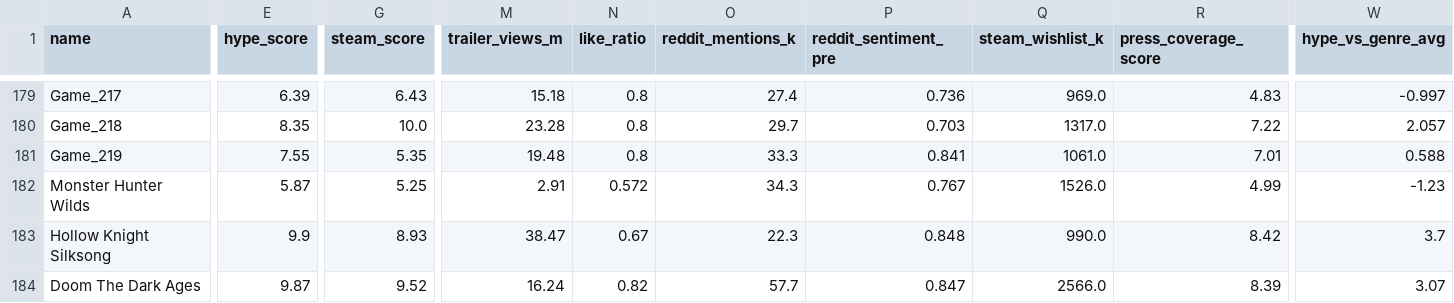
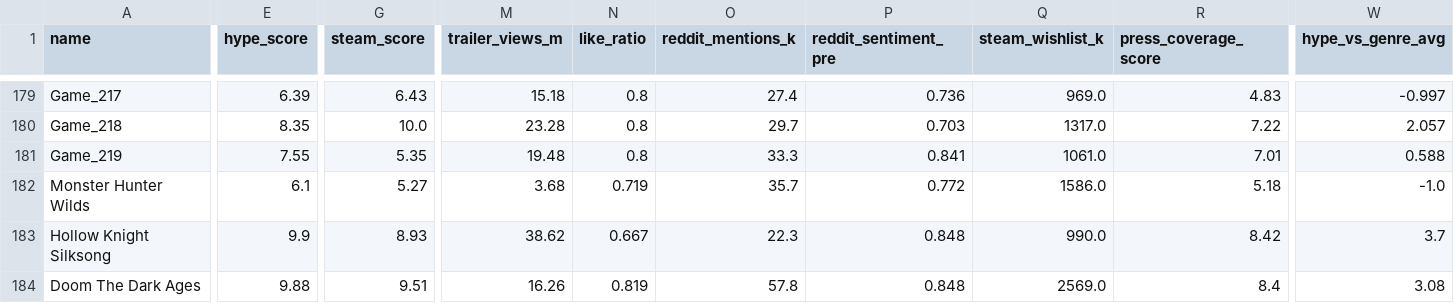
Before and after one commit to jechacod26-png/hype-vs-reality, a CSV file: data/games_engineered.csv, drawn as a sheet; only a part is shown, gaps mark what is left out; the diff covers the shown part only; the diff names each change by its address in the sheet, - before the commit and + after, or states it on an @@ line.

```diff
--- a/data/games_engineered.csv
+++ b/data/games_engineered.csv
-E182 (hype_score): 5.87
+E182 (hype_score): 6.1
-G182 (steam_score): 5.25
+G182 (steam_score): 5.27
-M182 (trailer_views_m): 2.91
+M182 (trailer_views_m): 3.68
-N182 (like_ratio): 0.572
+N182 (like_ratio): 0.719
-O182 (reddit_mentions_k): 34.3
+O182 (reddit_mentions_k): 35.7
-P182 (reddit_sentiment_pre): 0.767
+P182 (reddit_sentiment_pre): 0.772
-Q182 (steam_wishlist_k): 1526.0
+Q182 (steam_wishlist_k): 1586.0
-R182 (press_coverage_score): 4.99
+R182 (press_coverage_score): 5.18
-W182 (hype_vs_genre_avg): -1.23
+W182 (hype_vs_genre_avg): -1.0
-M183 (trailer_views_m): 38.47
+M183 (trailer_views_m): 38.62
-N183 (like_ratio): 0.67
+N183 (like_ratio): 0.667
-E184 (hype_score): 9.87
+E184 (hype_score): 9.88
-G184 (steam_score): 9.52
+G184 (steam_score): 9.51
-M184 (trailer_views_m): 16.24
+M184 (trailer_views_m): 16.26
-N184 (like_ratio): 0.82
+N184 (like_ratio): 0.819
-O184 (reddit_mentions_k): 57.7
+O184 (reddit_mentions_k): 57.8
-P184 (reddit_sentiment_pre): 0.847
+P184 (reddit_sentiment_pre): 0.848
-Q184 (steam_wishlist_k): 2566.0
+Q184 (steam_wishlist_k): 2569.0
-R184 (press_coverage_score): 8.39
+R184 (press_coverage_score): 8.4
-W184 (hype_vs_genre_avg): 3.07
+W184 (hype_vs_genre_avg): 3.08
```
Also changed, not shown: 71 edited cells elsewhere in this file, streamlit_app/data/games_engineered.csv, 4 other files.
